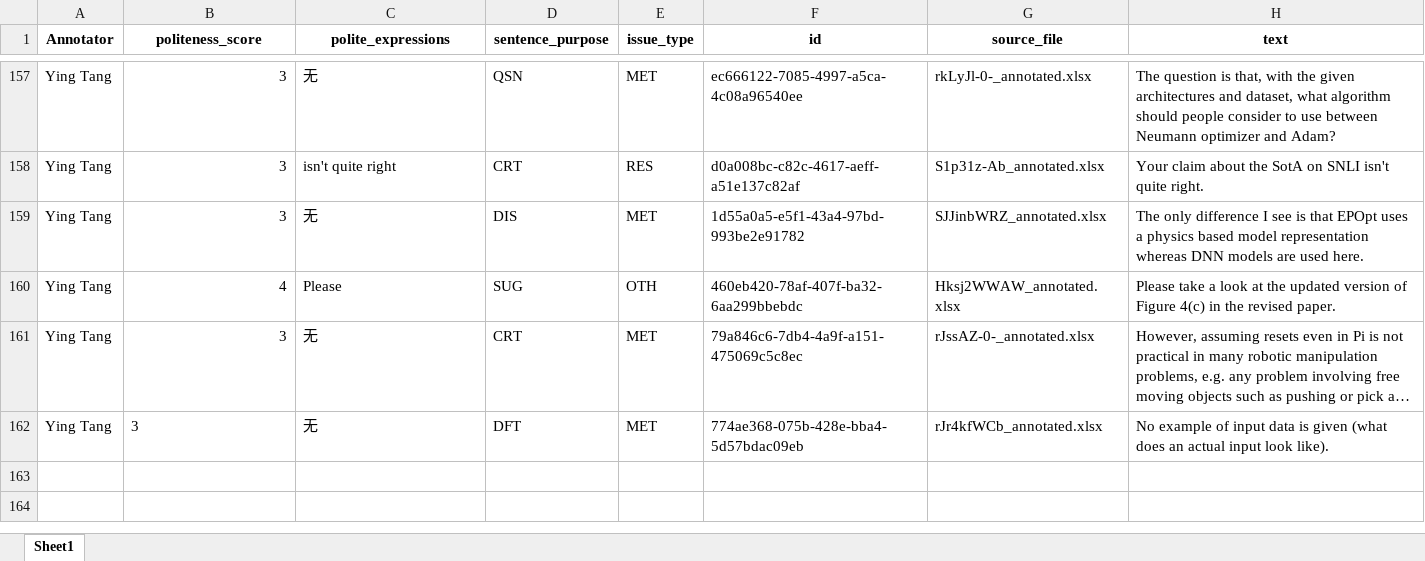
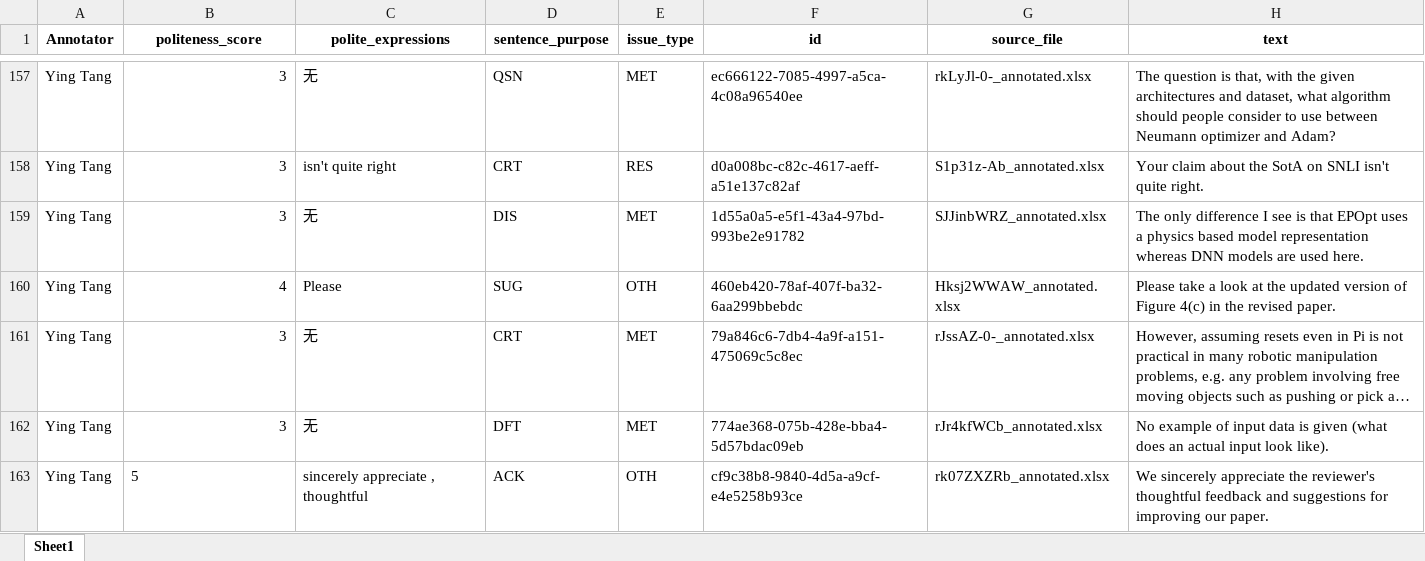
Before and after one commit to pariskang/CMLM-WangShuhe, an Excel workbook: annotations/Ying Tang_20240726_024005.xlsx, sheet Sheet1, drawn as a sheet; only a part is shown, gaps mark what is left out; long unchanged cells end in …; values as stored, in another font and other column widths than the file's, no borders; the diff names each change by its address in the sheet, - before the commit and + after, or states it on an @@ line.

Commit message:
Update annotations for Ying Tang

```diff
--- a/annotations/Ying Tang_20240726_024005.xlsx (sheet Sheet1)
+++ b/annotations/Ying Tang_20240726_024005.xlsx (sheet Sheet1)
-B162 alignment: left
+B162 alignment: right
+row 163: Ying Tang | 5 | sincerely appreciate , thoughtful | ACK | OTH | cf9c38b8-9840-4d5a-a9cf-e4e5258b93ce | rk07ZXZRb_annotated.xlsx | We sincerely appreciate the reviewer's thoughtful feedback and suggestions for improving our paper.
```
